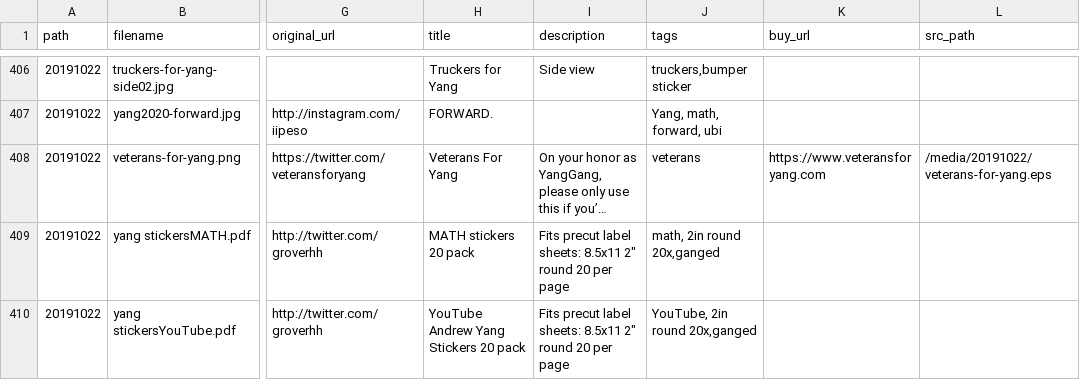
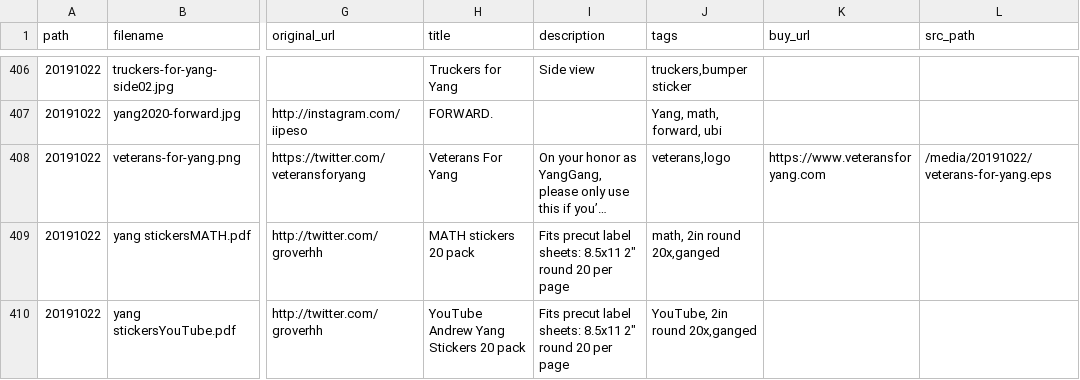
Before and after one commit to mikhuang/yang-prints, a CSV file: data/materials.csv, drawn as a sheet; only a part is shown, gaps mark what is left out; long unchanged cells end in …; the diff names each change by its address in the sheet, - before the commit and + after, or states it on an @@ line.

Commit message:
add logo tag to vets

```diff
--- a/data/materials.csv
+++ b/data/materials.csv
-J408 (tags): veterans
+J408 (tags): veterans,logo
```
Also changed, not shown: 2 other files.
